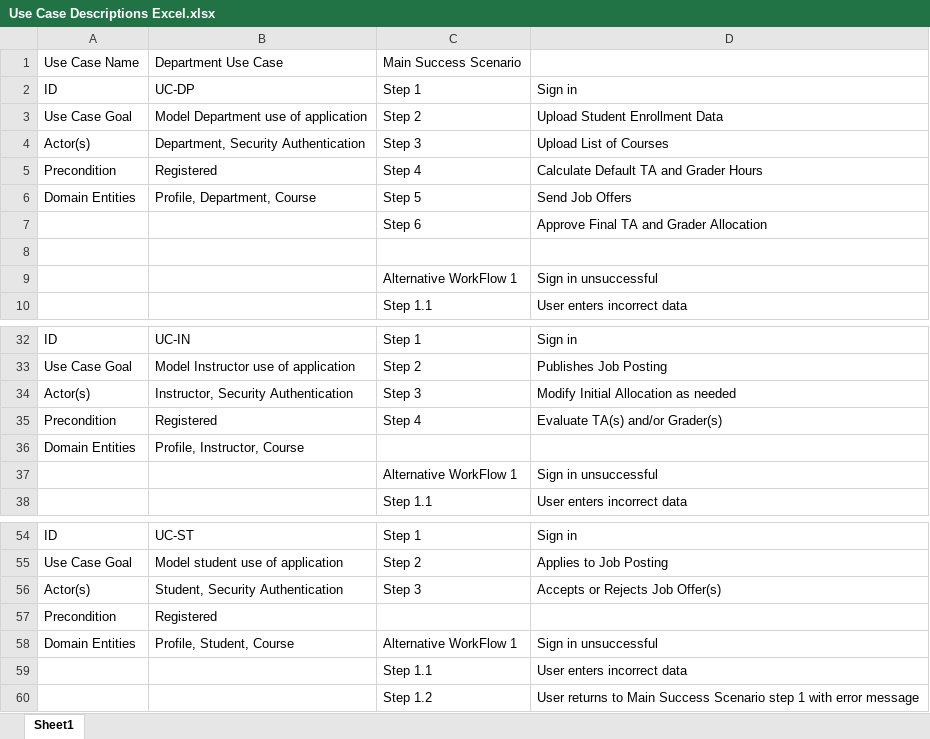
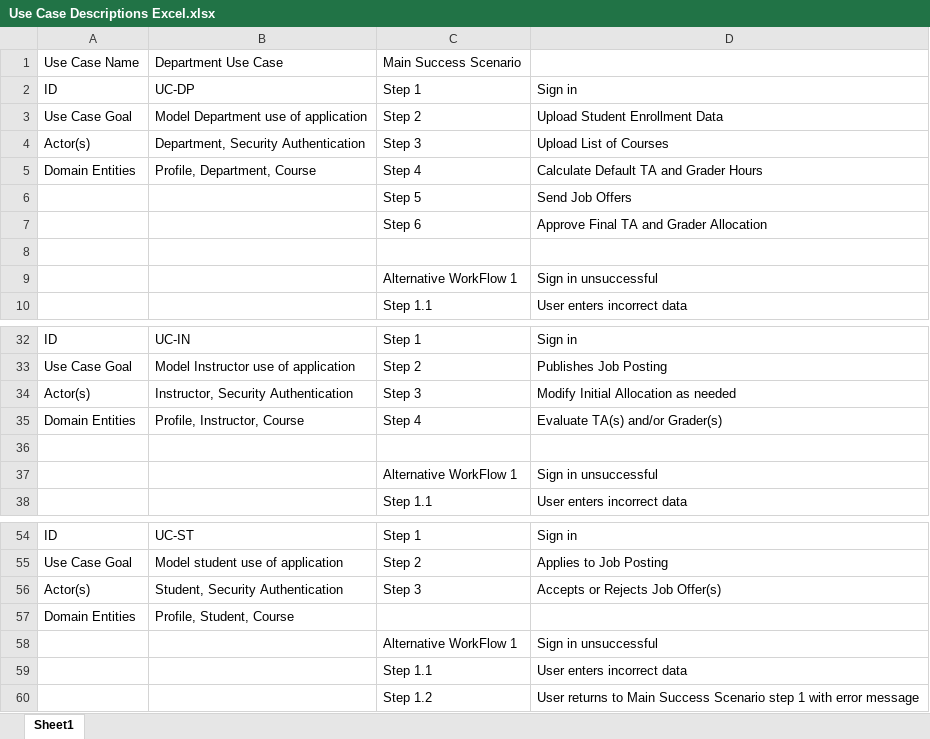
Before and after one commit to CamiloGarciaLaRotta/Group10, an Excel workbook: Deliverable1/model/Diagrams/UC/Use Case Descriptions Excel.xlsx, sheet Sheet1, drawn as a sheet; only a part is shown, gaps mark what is left out; values as stored, in another font and other column widths than the file's, no borders; removed rows and columns are numbered as before the commit, all else as after; the diff names each change by its address in the sheet, - before the commit and + after, or states it on an @@ line.

Commit message:
changed excel

```diff
--- a/Deliverable1/model/Diagrams/UC/Use Case Descriptions Excel.xlsx (sheet Sheet1)
+++ b/Deliverable1/model/Diagrams/UC/Use Case Descriptions Excel.xlsx (sheet Sheet1)
-row 5: Precondition | Registered | Step 4 | Calculate Default TA and Grader Hours
-C5: Step 5
+C5: Step 4
-D5: Send Job Offers
+D5: Calculate Default TA and Grader Hours
+row 6:  |  | Step 5 | Send Job Offers
-row 35: Precondition | Registered | Step 4 | Evaluate TA(s) and/or Grader(s)
-C35: (empty)
+C35: Step 4
-D35: (empty)
+D35: Evaluate TA(s) and/or Grader(s)
+row 36: (empty)
-row 57: Precondition | Registered
-C57: Alternative WorkFlow 1
+C57: (empty)
-D57: Sign in unsuccessful
+D57: (empty)
+row 58:  |  | Alternative WorkFlow 1 | Sign in unsuccessful
```
